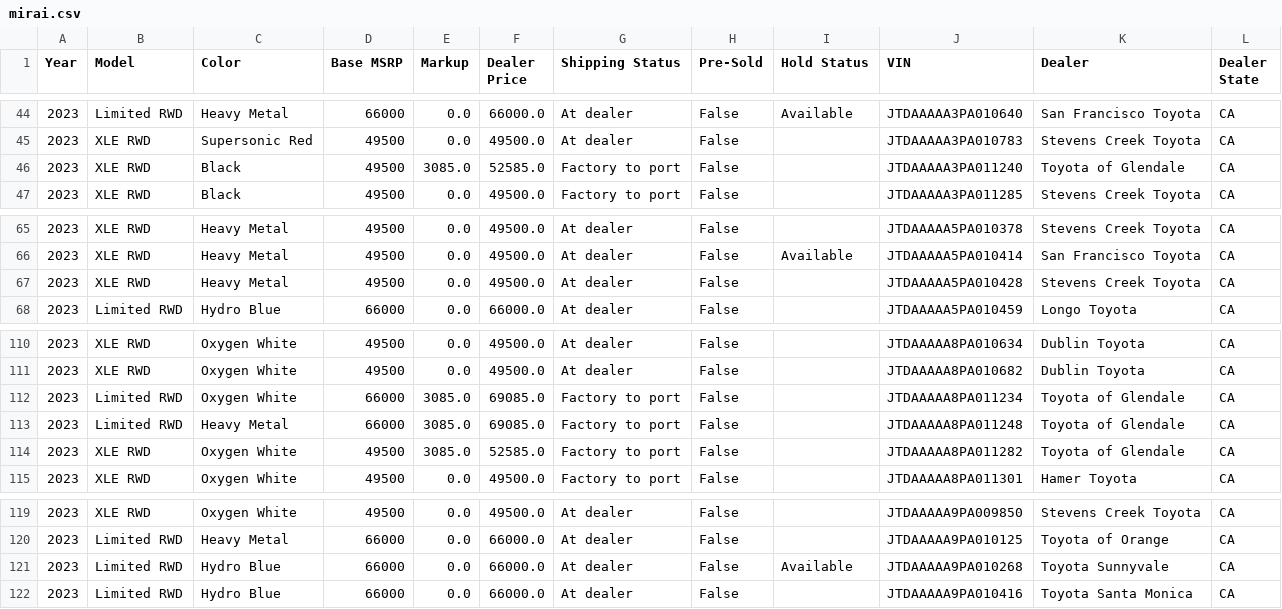
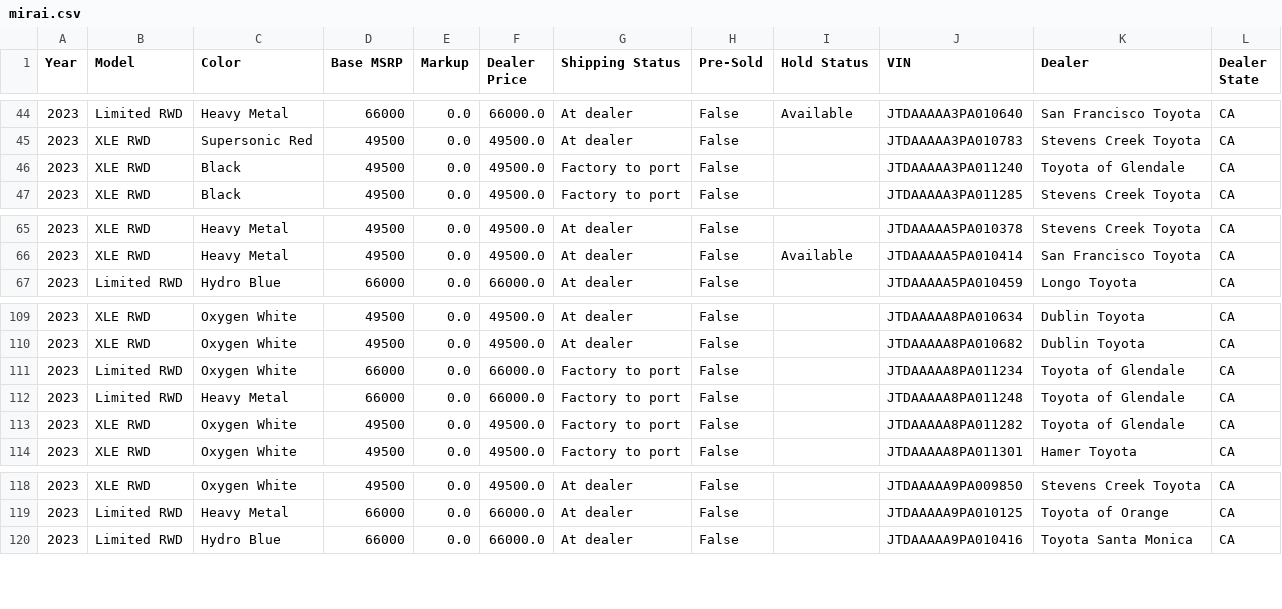
Before and after one commit to ponickkhan/yotagrabber, a CSV file: output/mirai.csv, drawn as a sheet; only a part is shown, gaps mark what is left out.

```diff
--- a/output/mirai.csv
+++ b/output/mirai.csv
@@ -45,3 +45,3 @@ Year,Model,Color,Base MSRP,Markup,Dealer Price,Shipping Status,Pre-Sold,Hold Sta
 2023,XLE RWD,Supersonic Red,49500,0.0,49500.0,At dealer,False,,JTDAAAAA3PA010783,Stevens Creek Toyota,CA
-2023,XLE RWD,Black,49500,3085.0,52585.0,Factory to port,False,,JTDAAAAA3PA011240,Toyota of Glendale,CA
+2023,XLE RWD,Black,49500,0.0,49500.0,Factory to port,False,,JTDAAAAA3PA011240,Toyota of Glendale,CA
 2023,XLE RWD,Black,49500,0.0,49500.0,Factory to port,False,,JTDAAAAA3PA011285,Stevens Creek Toyota,CA
@@ -66,3 +66,2 @@ Year,Model,Color,Base MSRP,Markup,Dealer Price,Shipping Status,Pre-Sold,Hold Sta
 2023,XLE RWD,Heavy Metal,49500,0.0,49500.0,At dealer,False,Available,JTDAAAAA5PA010414,San Francisco Toyota,CA
-2023,XLE RWD,Heavy Metal,49500,0.0,49500.0,At dealer,False,,JTDAAAAA5PA010428,Stevens Creek Toyota,CA
 2023,Limited RWD,Hydro Blue,66000,0.0,66000.0,At dealer,False,,JTDAAAAA5PA010459,Longo Toyota,CA
@@ -111,5 +110,5 @@ Year,Model,Color,Base MSRP,Markup,Dealer Price,Shipping Status,Pre-Sold,Hold Sta
 2023,XLE RWD,Oxygen White,49500,0.0,49500.0,At dealer,False,,JTDAAAAA8PA010682,Dublin Toyota,CA
-2023,Limited RWD,Oxygen White,66000,3085.0,69085.0,Factory to port,False,,JTDAAAAA8PA011234,Toyota of Glendale,CA
-2023,Limited RWD,Heavy Metal,66000,3085.0,69085.0,Factory to port,False,,JTDAAAAA8PA011248,Toyota of Glendale,CA
-2023,XLE RWD,Oxygen White,49500,3085.0,52585.0,Factory to port,False,,JTDAAAAA8PA011282,Toyota of Glendale,CA
+2023,Limited RWD,Oxygen White,66000,0.0,66000.0,Factory to port,False,,JTDAAAAA8PA011234,Toyota of Glendale,CA
+2023,Limited RWD,Heavy Metal,66000,0.0,66000.0,Factory to port,False,,JTDAAAAA8PA011248,Toyota of Glendale,CA
+2023,XLE RWD,Oxygen White,49500,0.0,49500.0,Factory to port,False,,JTDAAAAA8PA011282,Toyota of Glendale,CA
 2023,XLE RWD,Oxygen White,49500,0.0,49500.0,Factory to port,False,,JTDAAAAA8PA011301,Hamer Toyota,CA
@@ -120,3 +119,2 @@ Year,Model,Color,Base MSRP,Markup,Dealer Price,Shipping Status,Pre-Sold,Hold Sta
 2023,Limited RWD,Heavy Metal,66000,0.0,66000.0,At dealer,False,,JTDAAAAA9PA010125,Toyota of Orange,CA
-2023,Limited RWD,Hydro Blue,66000,0.0,66000.0,At dealer,False,Available,JTDAAAAA9PA010268,Toyota Sunnyvale,CA
 2023,Limited RWD,Hydro Blue,66000,0.0,66000.0,At dealer,False,,JTDAAAAA9PA010416,Toyota Santa Monica,CA
```
Also changed, not shown: output/86.csv, output/bz4x.csv, 47 other files.
